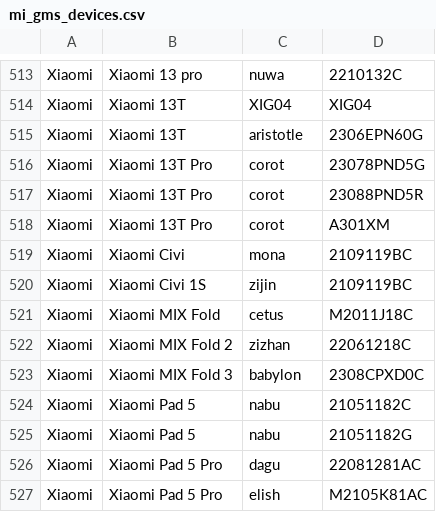
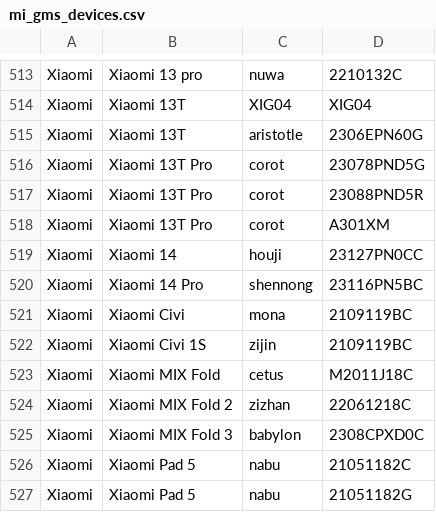
Before and after one commit to parserpp/get_android_data, a CSV file: data/mi_gms_devices.csv, drawn as a sheet; only a part is shown, gaps mark what is left out; the shorter side is filled out with more unchanged rows; the diff names each change by its address in the sheet, - before the commit and + after, or states it on an @@ line.

```diff
--- a/data/mi_gms_devices.csv
+++ b/data/mi_gms_devices.csv
+row 519: Xiaomi | Xiaomi 14 | houji | 23127PN0CC
+row 520: Xiaomi | Xiaomi 14 Pro | shennong | 23116PN5BC
```
Also changed, not shown: data/oplus_gms_devices.csv, data/vivo_gms_devices.csv.
